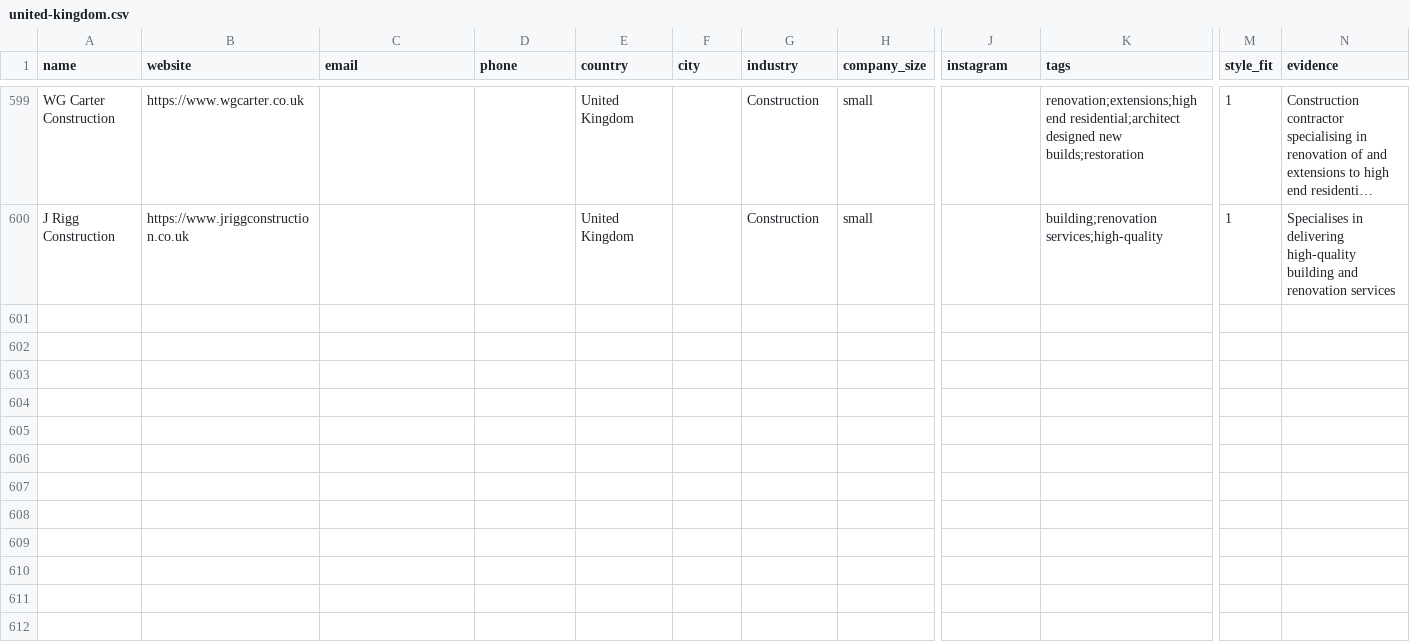
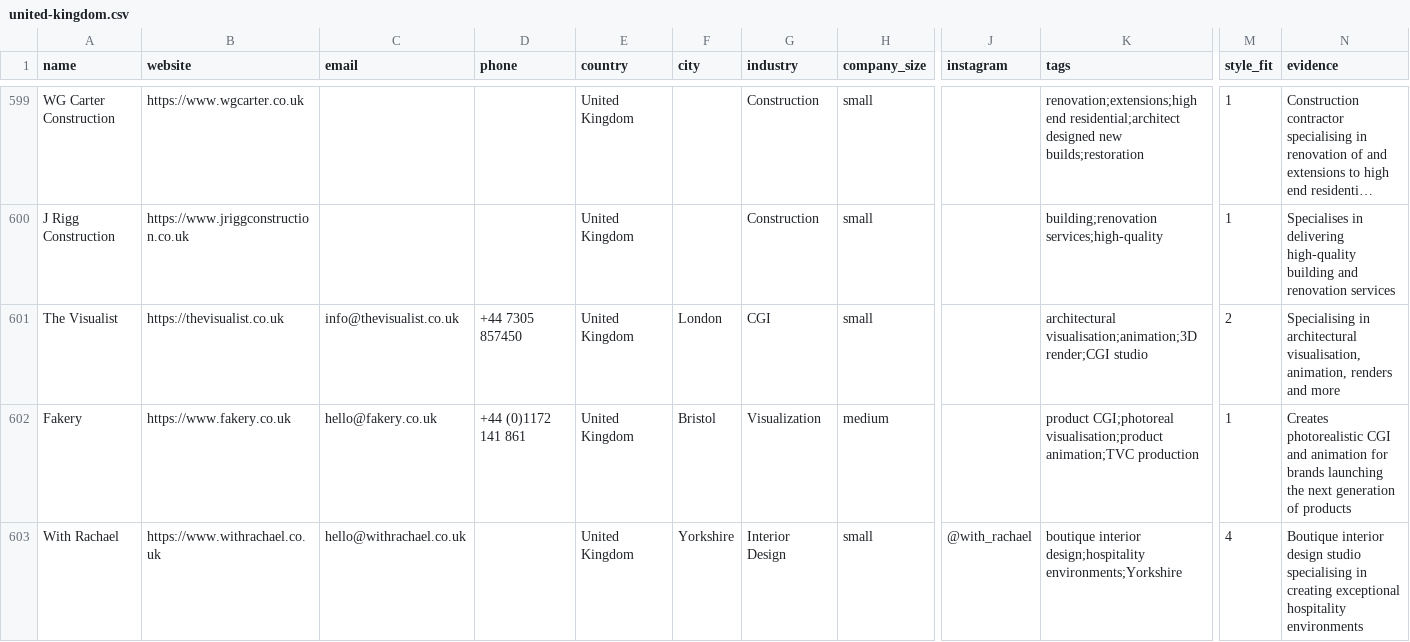
Before and after one commit to miladrostami9999-source/Archon, a CSV file: leads/united-kingdom.csv, drawn as a sheet; only a part is shown, gaps mark what is left out; long unchanged cells end in …; rows hold the shown columns only; the diff covers the shown part only; the diff names each change by its address in the sheet, - before the commit and + after, or states it on an @@ line.

```diff
--- a/leads/united-kingdom.csv
+++ b/leads/united-kingdom.csv
+row 601: The Visualist | https://thevisualist.co.uk | info@thevisualist.co.uk | +44 7305 857450 | United Kingdom | London | CGI | small |  | architectural visualisation;animation;3D render;CGI studio | 2 | Specialising in architectural visualisation, animation, renders and more
+row 602: Fakery | https://www.fakery.co.uk | hello@fakery.co.uk | +44 (0)1172 141 861 | United Kingdom | Bristol | Visualization | medium |  | product CGI;photoreal visualisation;product animation;TVC production | 1 | Creates photorealistic CGI and animation for brands launching the next generation of products
+row 603: With Rachael | https://www.withrachael.co.uk | hello@withrachael.co.uk |  | United Kingdom | Yorkshire | Interior Design | small | @with_rachael | boutique interior design;hospitality environments;Yorkshire | 4 | Boutique interior design studio specialising in creating exceptional hospitality environments
```
Also changed, not shown: 3 added rows elsewhere in this file, 2 other files.
